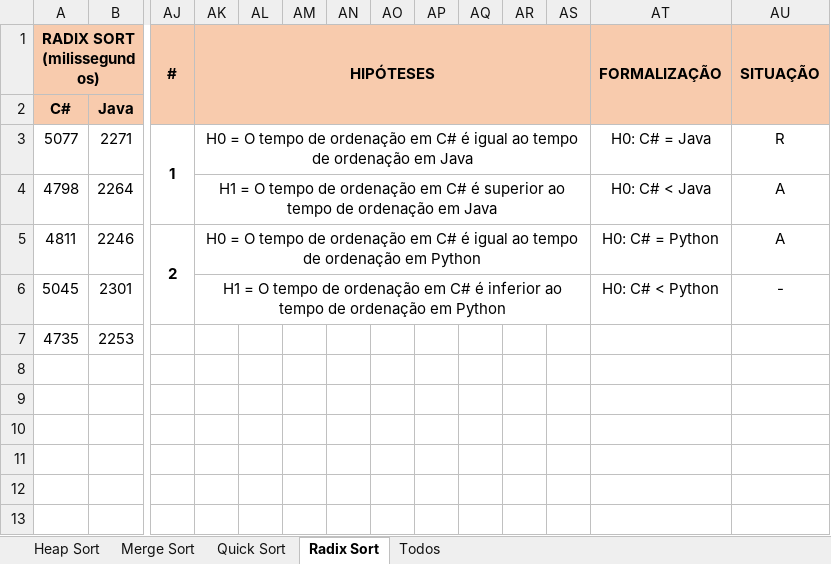
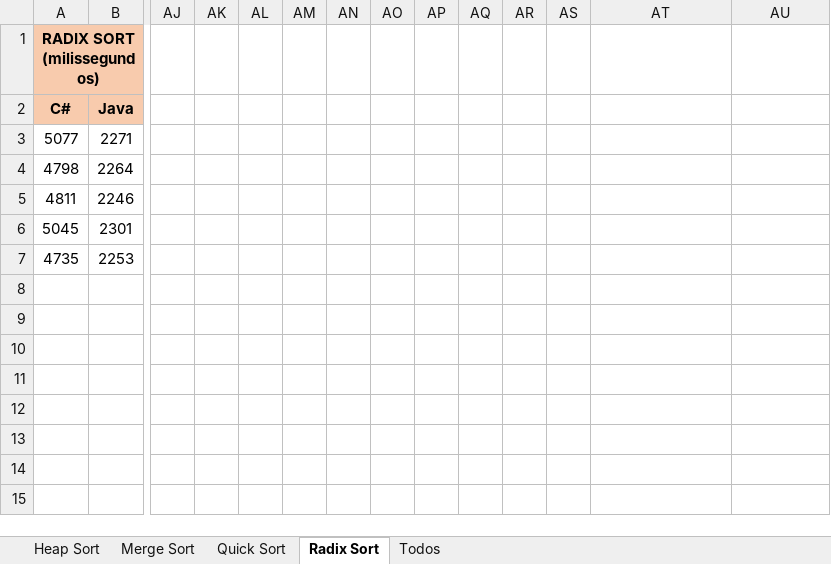
Before and after one commit to leomarcamargo/experimento-algoritmos-ordenacao, an Excel workbook: arquivos/dados coletados.xlsx, sheet Radix Sort, drawn as a sheet; only a part is shown, gaps mark what is left out; the shorter side is filled out with more unchanged rows; values as stored, in another font and other column widths than the file's, no borders; the diff names each change by its address in the sheet, - before the commit and + after, or states it on an @@ line.

```diff
--- a/arquivos/dados coletados.xlsx (sheet Radix Sort)
+++ b/arquivos/dados coletados.xlsx (sheet Radix Sort)
-AJ1: #
+AJ1: (empty)
-AJ1:AU2 fill: #F8CBAD
+AJ1:AU2 fill: none
-AJ1:AJ2 merged
-AK1: HIPÓTESES
+AK1: (empty)
-AK1:AS2 merged
-AT1: FORMALIZAÇÃO
+AT1: (empty)
-AT1:AT2 merged
-AU1: SITUAÇÃO
+AU1: (empty)
-AU1:AU2 merged
-AJ3: 1
+AJ3: (empty)
-AJ3:AJ4 merged
-AK3: H0 = O tempo de ordenação em C# é igual ao tempo de ordenação em Java
+AK3: (empty)
-AK3:AS3 merged
-AT3: H0: C# = Java
+AT3: (empty)
-AU3: R
+AU3: (empty)
-AK4: H1 = O tempo de ordenação em C# é superior ao tempo de ordenação em Java
+AK4: (empty)
-AK4:AS4 merged
-AT4: H0: C# < Java
+AT4: (empty)
-AU4:AU5: A
+AU4:AU5: (empty)
-AJ5: 2
+AJ5: (empty)
-AJ5:AJ6 merged
-AK5: H0 = O tempo de ordenação em C# é igual ao tempo de ordenação em Python
+AK5: (empty)
-AK5:AS5 merged
-AT5: H0: C# = Python
+AT5: (empty)
-AK6: H1 = O tempo de ordenação em C# é inferior ao tempo de ordenação em Python
+AK6: (empty)
-AK6:AS6 merged
-AT6: H0: C# < Python
+AT6: (empty)
-AU6: -
+AU6: (empty)
```
Also changed, not shown: sheet Merge Sort, sheet Quick Sort, sheet Heap Sort, sheet Todos, formulas that keep their value.
